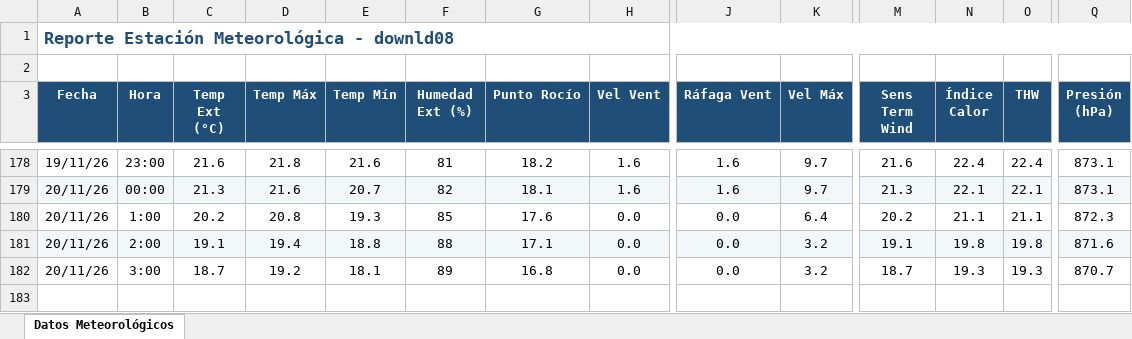
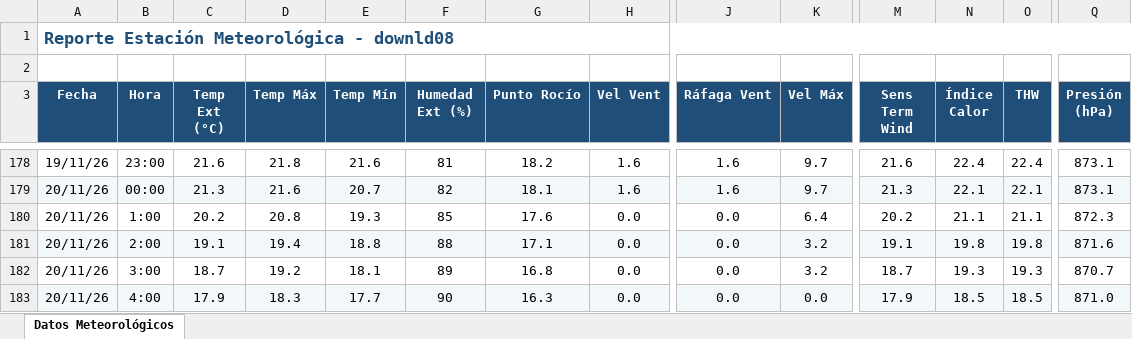
Before and after one commit to intasalta/ema_cerrillos, an Excel workbook: downld08.xlsx, sheet Datos Meteorológicos, drawn as a sheet; only a part is shown, gaps mark what is left out; values as stored, in another font and other column widths than the file's, no borders; rows hold the shown columns only; the diff names each change by its address in the sheet, - before the commit and + after, or states it on an @@ line.

```diff
--- a/downld08.xlsx (sheet Datos Meteorológicos)
+++ b/downld08.xlsx (sheet Datos Meteorológicos)
+row 183: 20/11/26 | 4:00 | 17.9 | 18.3 | 17.7 | 90 | 16.3 | 0.0 | 0.0 | 0.0 | 17.9 | 18.5 | 18.5 | 871.0
```
Also changed, not shown: downld02.xlsx, 2 other files.
